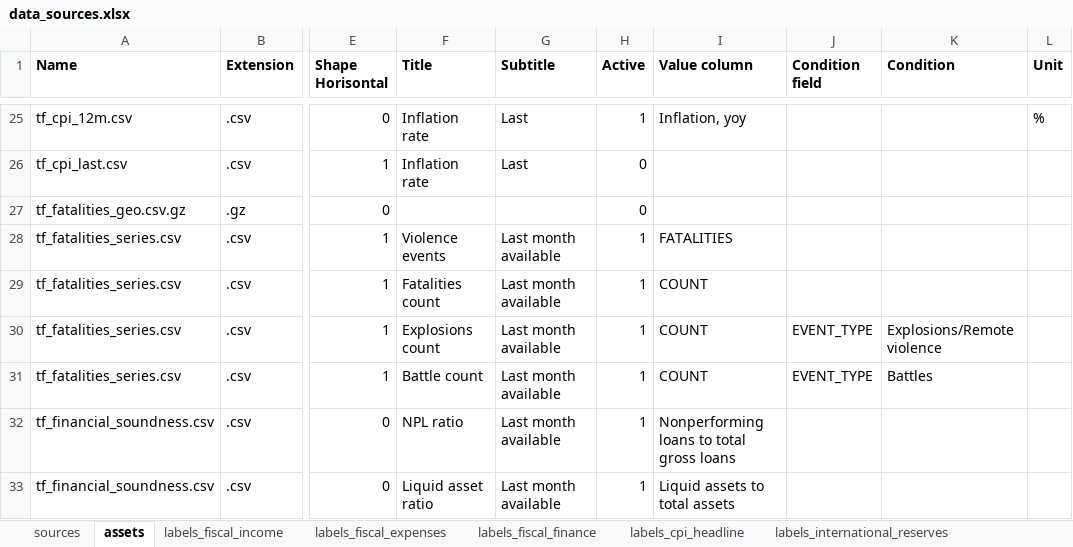
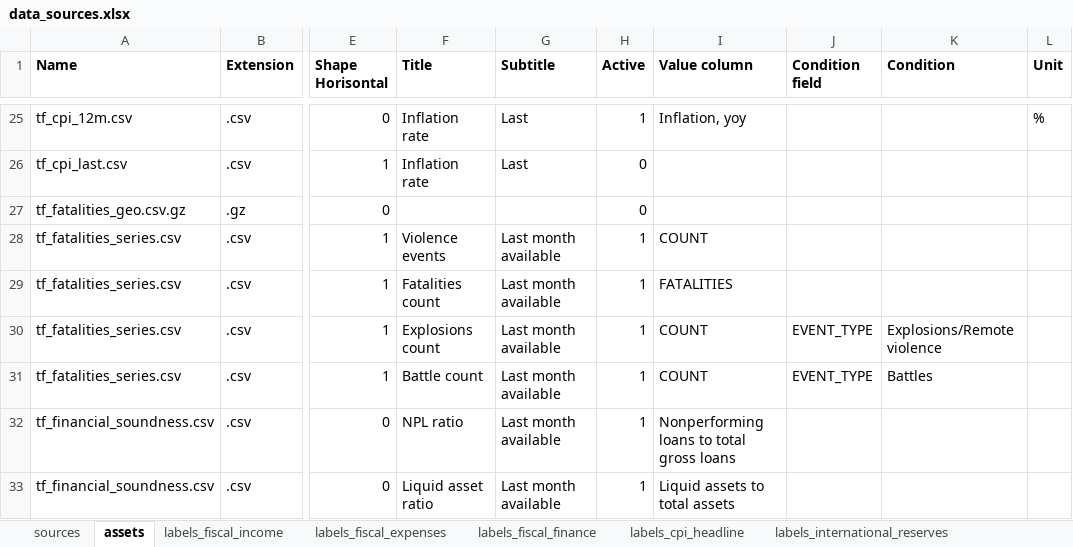
Before and after one commit to artkochnev/ukraine_dashboard, an Excel workbook: assets/data_sources.xlsx, sheet assets, drawn as a sheet; only a part is shown, gaps mark what is left out; values as stored, in another font and other column widths than the file's, no borders; the diff names each change by its address in the sheet, - before the commit and + after, or states it on an @@ line.

```diff
--- a/assets/data_sources.xlsx (sheet assets)
+++ b/assets/data_sources.xlsx (sheet assets)
-I28 (Value column): FATALITIES
+I28 (Value column): COUNT
-I29 (Value column): COUNT
+I29 (Value column): FATALITIES
```
Also changed, not shown: 3 other files.
